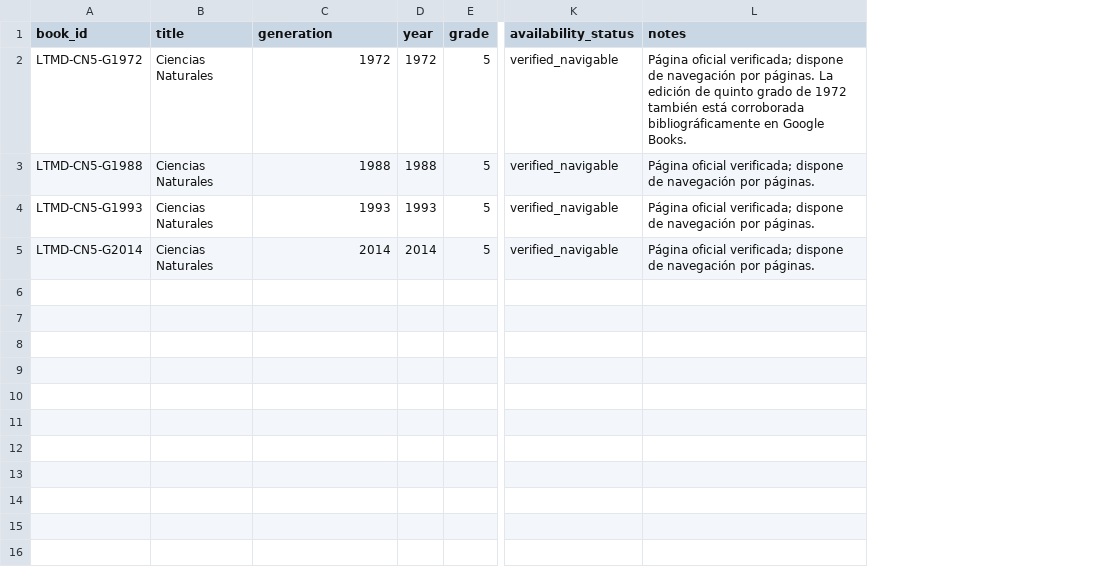
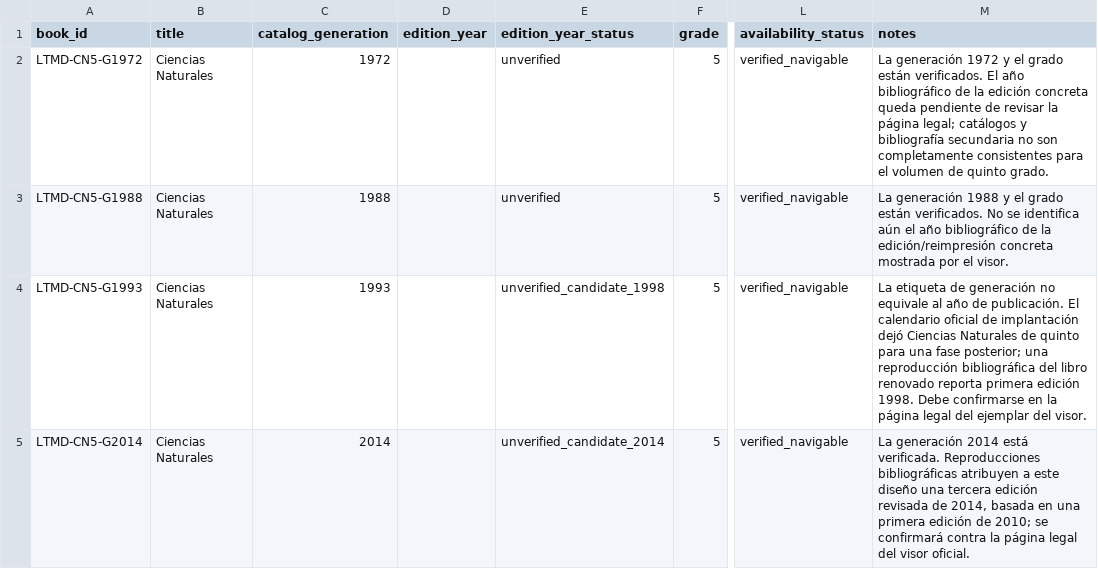
Before and after one commit to fersandovalgtz/libro-texto-mexicano-digital, a CSV file: data/book_inventory.csv, drawn as a sheet; only a part is shown, gaps mark what is left out; removed rows and columns are numbered as before the commit, all else as after; the diff names each change by its address in the sheet, - before the commit and + after, or states it on an @@ line.

Commit message:
Separate catalog generation from bibliographic edition year

```diff
--- a/data/book_inventory.csv
+++ b/data/book_inventory.csv
-column D (year), rows 2-5: 1972 | 1988 | 1993 | 2014
+column D (edition_year), empty
+column E (edition_year_status), rows 2-5: unverified | unverified | unverified_candidate_1998 | unverified_candidate_2014
-C1: generation
+C1: catalog_generation
-M2 (notes): Página oficial verificada; dispone de navegación por páginas. La edición de quinto grado de 1972 también está corroborada bibliográficamente en Google Books.
+M2 (notes): La generación 1972 y el grado están verificados. El año bibliográfico de la edición concreta queda pendiente de revisar la página legal; catálogos y bibliografía secundaria no son completamente consistentes para el volumen de quinto grado.
-M3 (notes): Página oficial verificada; dispone de navegación por páginas.
+M3 (notes): La generación 1988 y el grado están verificados. No se identifica aún el año bibliográfico de la edición/reimpresión concreta mostrada por el visor.
-M4 (notes): Página oficial verificada; dispone de navegación por páginas.
+M4 (notes): La etiqueta de generación no equivale al año de publicación. El calendario oficial de implantación dejó Ciencias Naturales de quinto para una fase posterior; una reproducción bibliográfica del libro renovado reporta primera edición 1998. Debe confirmarse en la página legal del ejemplar del visor.
-M5 (notes): Página oficial verificada; dispone de navegación por páginas.
+M5 (notes): La generación 2014 está verificada. Reproducciones bibliográficas atribuyen a este diseño una tercera edición revisada de 2014, basada en una primera edición de 2010; se confirmará contra la página legal del visor oficial.
```
